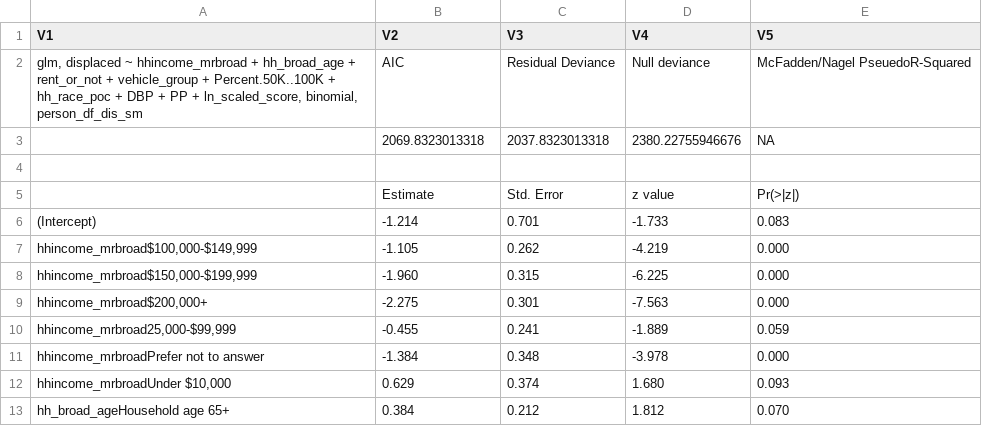
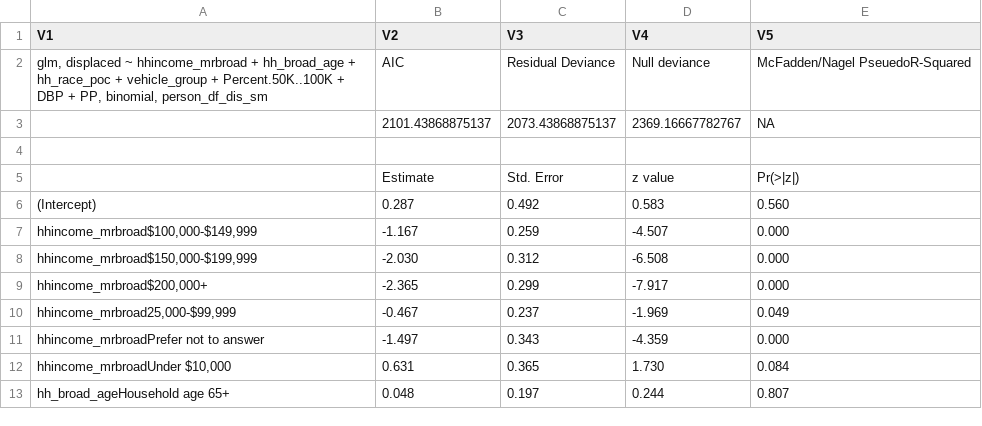
Before and after one commit to psrc/data-science, a CSV file: HHSurvey/estimation_displace/displace_estimate_results.csv, drawn as a sheet; only a part is shown; the diff covers the shown part only.

```diff
--- a/HHSurvey/estimation_displace/displace_estimate_results.csv
+++ b/HHSurvey/estimation_displace/displace_estimate_results.csv
@@ -1,13 +1,13 @@
 "V1","V2","V3","V4","V5"
-"glm, displaced ~ hhincome_mrbroad + hh_broad_age + rent_or_not + vehicle_group + Percent.50K..100K + hh_race_poc + DBP + PP + ln_scaled_score, binomial, person_df_dis_sm","AIC","Residual Deviance","Null deviance","McFadden/Nagel PseuedoR-Squared"
-"","2069.8323013318","2037.8323013318","2380.22755946676",NA
+"glm, displaced ~ hhincome_mrbroad + hh_broad_age + hh_race_poc + vehicle_group + Percent.50K..100K + DBP + PP, binomial, person_df_dis_sm","AIC","Residual Deviance","Null deviance","McFadden/Nagel PseuedoR-Squared"
+"","2101.43868875137","2073.43868875137","2369.16667782767",NA
 "","","","",""
 "","Estimate","Std. Error","z value","Pr(>|z|)"
-"(Intercept)","-1.214"," 0.701","-1.733"," 0.083"
-"hhincome_mrbroad$100,000-$149,999","-1.105"," 0.262","-4.219"," 0.000"
-"hhincome_mrbroad$150,000-$199,999","-1.960"," 0.315","-6.225"," 0.000"
-"hhincome_mrbroad$200,000+","-2.275"," 0.301","-7.563"," 0.000"
-"hhincome_mrbroad25,000-$99,999","-0.455"," 0.241","-1.889"," 0.059"
-"hhincome_mrbroadPrefer not to answer","-1.384"," 0.348","-3.978"," 0.000"
-"hhincome_mrbroadUnder $10,000"," 0.629"," 0.374"," 1.680"," 0.093"
-"hh_broad_ageHousehold age 65+"," 0.384"," 0.212"," 1.812"," 0.070"
+"(Intercept)"," 0.287"," 0.492"," 0.583"," 0.560"
+"hhincome_mrbroad$100,000-$149,999","-1.167"," 0.259","-4.507"," 0.000"
+"hhincome_mrbroad$150,000-$199,999","-2.030"," 0.312","-6.508"," 0.000"
+"hhincome_mrbroad$200,000+","-2.365"," 0.299","-7.917"," 0.000"
+"hhincome_mrbroad25,000-$99,999","-0.467"," 0.237","-1.969"," 0.049"
+"hhincome_mrbroadPrefer not to answer","-1.497"," 0.343","-4.359"," 0.000"
+"hhincome_mrbroadUnder $10,000"," 0.631"," 0.365"," 1.730"," 0.084"
+"hh_broad_ageHousehold age 65+"," 0.048"," 0.197"," 0.244"," 0.807"
```
Also changed, not shown: 1 added row, 3 removed rows and 17 edited cells elsewhere in this file, 16 other files.
